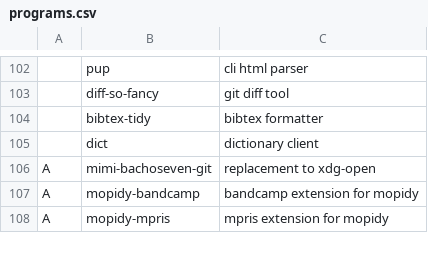
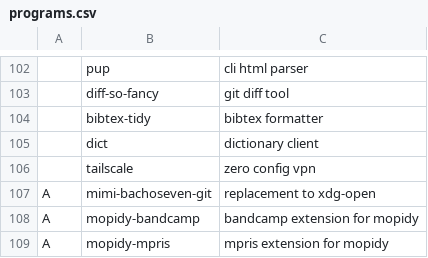
Before and after one commit to vagos/gnomi, a CSV file: programs.csv, drawn as a sheet; only a part is shown, gaps mark what is left out; the diff names each change by its address in the sheet, - before the commit and + after, or states it on an @@ line.

Commit message:
programs: add tailscale
Signed-off-by: Evangelos Lamprou <vagos@lamprou.xyz>

```diff
--- a/programs.csv
+++ b/programs.csv
+row 106:  | tailscale | zero config vpn
```
